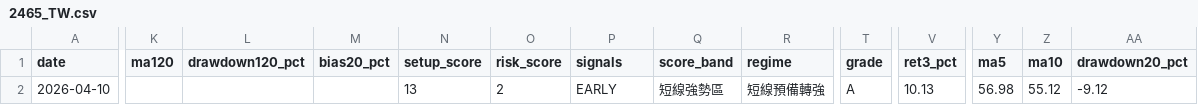
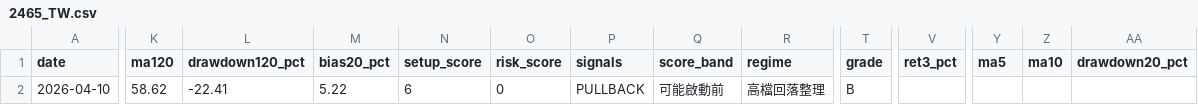
Before and after one commit to tokuzfunpi/stock-watch, a CSV file: theme_watchlist_daily/logs/2465_TW.csv, drawn as a sheet; only a part is shown, gaps mark what is left out; the diff covers the shown part only; the diff names each change by its address in the sheet, - before the commit and + after, or states it on an @@ line.

```diff
--- a/theme_watchlist_daily/logs/2465_TW.csv
+++ b/theme_watchlist_daily/logs/2465_TW.csv
-K2 (ma120): (empty)
+K2 (ma120): 58.62
-L2 (drawdown120_pct): (empty)
+L2 (drawdown120_pct): -22.41
-M2 (bias20_pct): (empty)
+M2 (bias20_pct): 5.22
-N2 (setup_score): 13
+N2 (setup_score): 6
-O2 (risk_score): 2
+O2 (risk_score): 0
-P2 (signals): EARLY
+P2 (signals): PULLBACK
-Q2 (score_band): 短線強勢區
+Q2 (score_band): 可能啟動前
-R2 (regime): 短線預備轉強
+R2 (regime): 高檔回落整理
-T2 (grade): A
+T2 (grade): B
-V2 (ret3_pct): 10.13
+V2 (ret3_pct): (empty)
-Y2 (ma5): 56.98
+Y2 (ma5): (empty)
-Z2 (ma10): 55.12
+Z2 (ma10): (empty)
-AA2 (drawdown20_pct): -9.12
+AA2 (drawdown20_pct): (empty)
```
Also changed, not shown: 2 edited cells elsewhere in this file, theme_watchlist_daily/logs/0050_TW.csv, theme_watchlist_daily/logs/2330_TW.csv, 11 other files.
